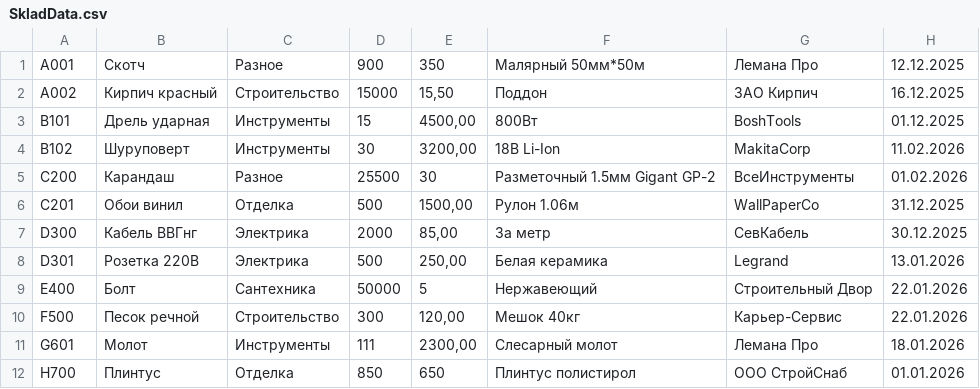
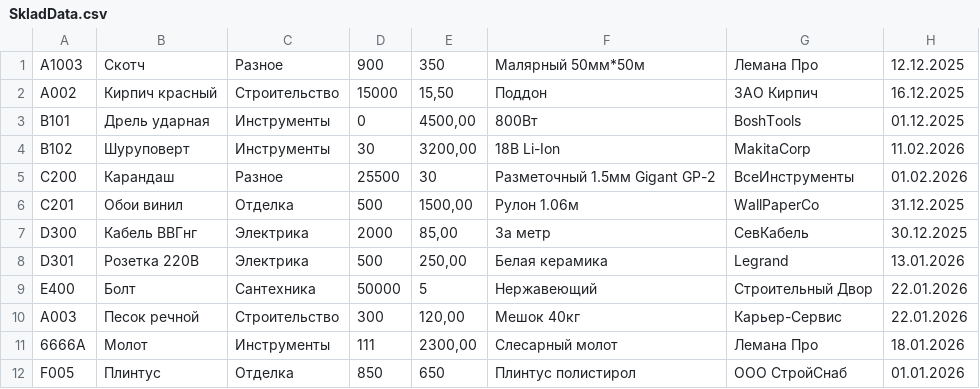
Before and after one commit to BatTrofim/Tyuiu.BatTI.Sprint7, a CSV file: SkladData.csv, drawn as a sheet.

```diff
--- a/SkladData.csv
+++ b/SkladData.csv
@@ -1,4 +1,4 @@
-A001;Скотч;Разное;900;350;Малярный 50мм*50м;Лемана Про;12.12.2025
+A1003;Скотч;Разное;900;350;Малярный 50мм*50м;Лемана Про;12.12.2025
 A002;Кирпич красный;Строительство;15000;15,50;Поддон;ЗАО Кирпич;16.12.2025
-B101;Дрель ударная;Инструменты;15;4500,00;800Вт;BoshTools;01.12.2025
+B101;Дрель ударная;Инструменты;0;4500,00;800Вт;BoshTools;01.12.2025
 B102;Шуруповерт;Инструменты;30;3200,00;18В Li-Ion;MakitaCorp;11.02.2026
@@ -9,4 +9,4 @@ D301;Розетка 220В;Электрика;500;250,00;Белая керами
 E400;Болт;Сантехника;50000;5;Нержавеющий;Строительный Двор;22.01.2026
-F500;Песок речной;Строительство;300;120,00;Мешок 40кг;Карьер-Сервис;22.01.2026
-G601;Молот;Инструменты;111;2300,00;Слесарный молот;Лемана Про;18.01.2026
-H700;Плинтус;Отделка;850;650;Плинтус полистирол;ООО СтройСнаб;01.01.2026
+A003;Песок речной;Строительство;300;120,00;Мешок 40кг;Карьер-Сервис;22.01.2026
+6666А;Молот;Инструменты;111;2300,00;Слесарный молот;Лемана Про;18.01.2026
+F005;Плинтус;Отделка;850;650;Плинтус полистирол;ООО СтройСнаб;01.01.2026
```
Also changed, not shown: 3 other files.
